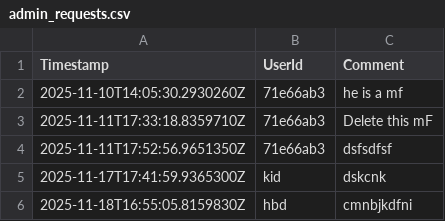
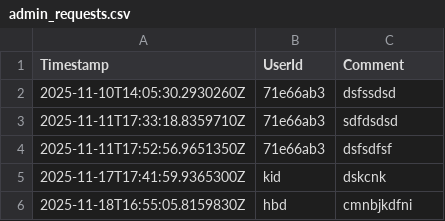
Before and after one commit to reeftw/Graphene-trace, a CSV file: GrapheneTrace/AppData/AdminRequests/admin_requests.csv, drawn as a sheet.

```diff
--- a/GrapheneTrace/AppData/AdminRequests/admin_requests.csv
+++ b/GrapheneTrace/AppData/AdminRequests/admin_requests.csv
@@ -1,4 +1,4 @@
 Timestamp,UserId,Comment
-2025-11-10T14:05:30.2930260Z,"71e66ab3","he is a mf "
-2025-11-11T17:33:18.8359710Z,"71e66ab3","Delete this mF "
+2025-11-10T14:05:30.2930260Z,"71e66ab3","dsfssdsd "
+2025-11-11T17:33:18.8359710Z,"71e66ab3","sdfdsdsd "
 2025-11-11T17:52:56.9651350Z,71e66ab3,"dsfsdfsf"
```
Also changed, not shown: GrapheneTrace/wwwroot/GTLBComments/1c0fd777_comments.csv, 5 other files.
